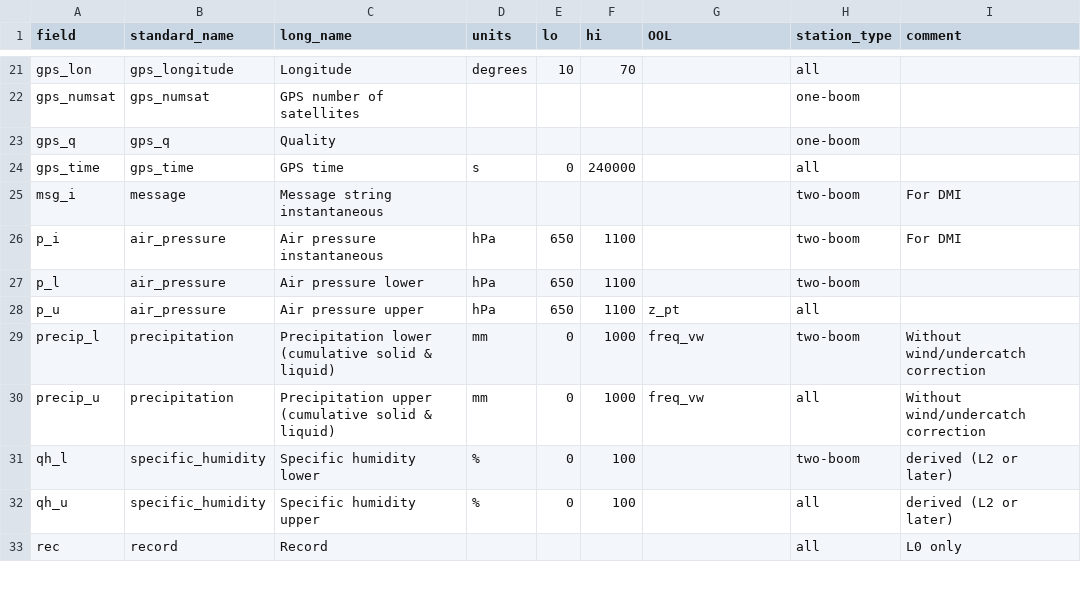
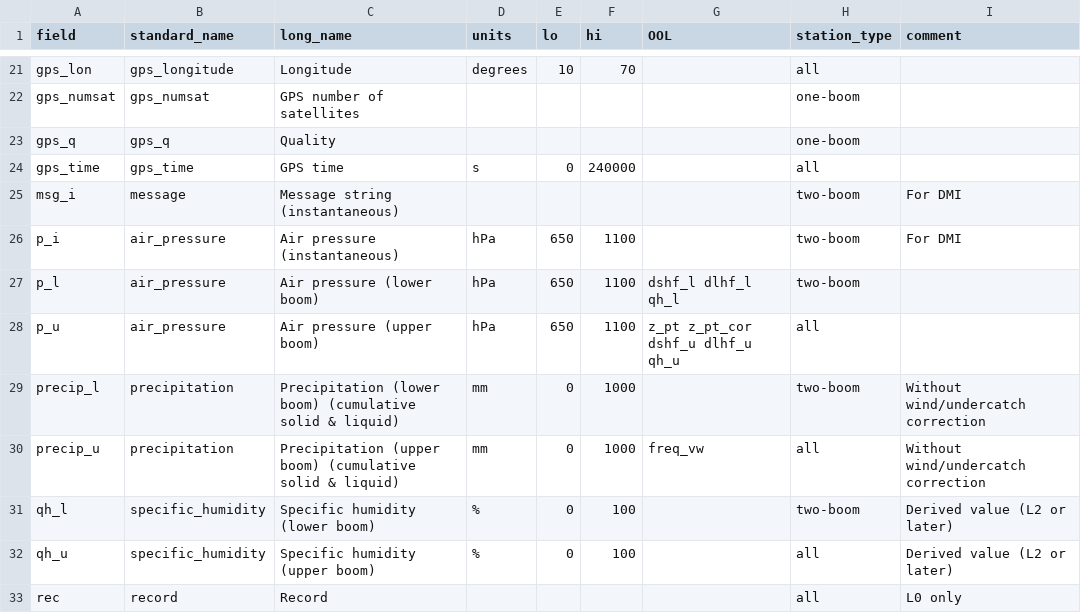
Before and after one commit to GEUS-Glaciology-and-Climate/pypromice, a CSV file: src/pypromice/process/variables.csv, drawn as a sheet; only a part is shown, gaps mark what is left out; the diff covers the shown part only.

```diff
--- a/src/pypromice/process/variables.csv
+++ b/src/pypromice/process/variables.csv
@@ -24,10 +24,10 @@ gps_q,gps_q,Quality,,,,,one-boom,
 gps_time,gps_time,GPS time,s,0,240000,,all,
-msg_i,message,Message string instantaneous,,,,,two-boom,For DMI
-p_i,air_pressure,Air pressure instantaneous,hPa,650,1100,,two-boom,For DMI
-p_l,air_pressure,Air pressure lower,hPa,650,1100,,two-boom,
-p_u,air_pressure,Air pressure upper,hPa,650,1100,z_pt,all,
-precip_l,precipitation,Precipitation lower (cumulative solid & liquid),mm,0,1000,freq_vw,two-boom,Without wind/undercatch correction
-precip_u,precipitation,Precipitation upper (cumulative solid & liquid),mm,0,1000,freq_vw,all,Without wind/undercatch correction
-qh_l,specific_humidity,Specific humidity lower,%,0,100,,two-boom,derived (L2 or later)
-qh_u,specific_humidity,Specific humidity upper,%,0,100,,all,derived (L2 or later)
+msg_i,message,Message string (instantaneous),,,,,two-boom,For DMI
+p_i,air_pressure,Air pressure (instantaneous),hPa,650,1100,,two-boom,For DMI
+p_l,air_pressure,Air pressure (lower boom),hPa,650,1100,dshf_l dlhf_l qh_l,two-boom,
+p_u,air_pressure,Air pressure (upper boom),hPa,650,1100,z_pt z_pt_cor dshf_u dlhf_u qh_u,all,
+precip_l,precipitation,Precipitation (lower boom) (cumulative solid & liquid),mm,0,1000,,two-boom,Without wind/undercatch correction
+precip_u,precipitation,Precipitation (upper boom) (cumulative solid & liquid),mm,0,1000,freq_vw,all,Without wind/undercatch correction
+qh_l,specific_humidity,Specific humidity (lower boom),%,0,100,,two-boom,Derived value (L2 or later)
+qh_u,specific_humidity,Specific humidity (upper boom),%,0,100,,all,Derived value (L2 or later)
 rec,record,Record,,,,,all,L0 only
```
Also changed, not shown: 4 removed rows and 71 edited cells elsewhere in this file, 21 other files.
